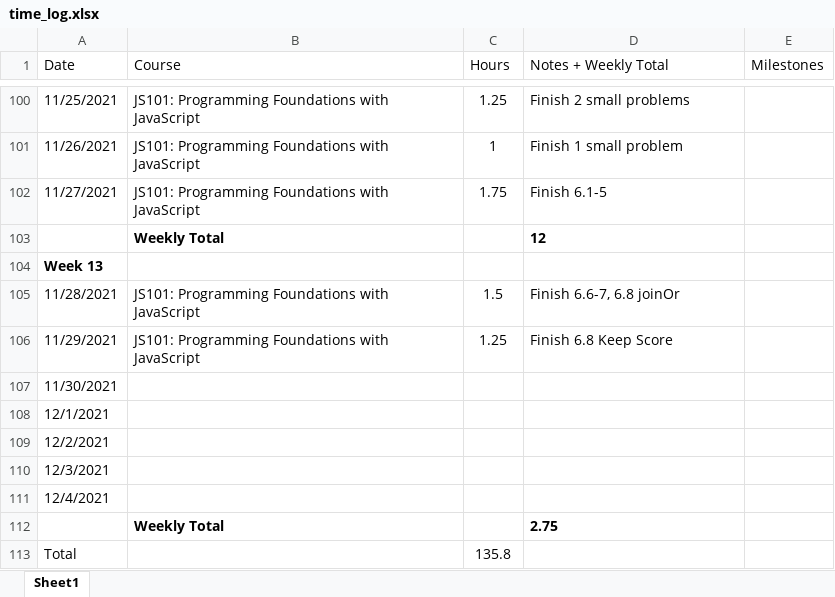
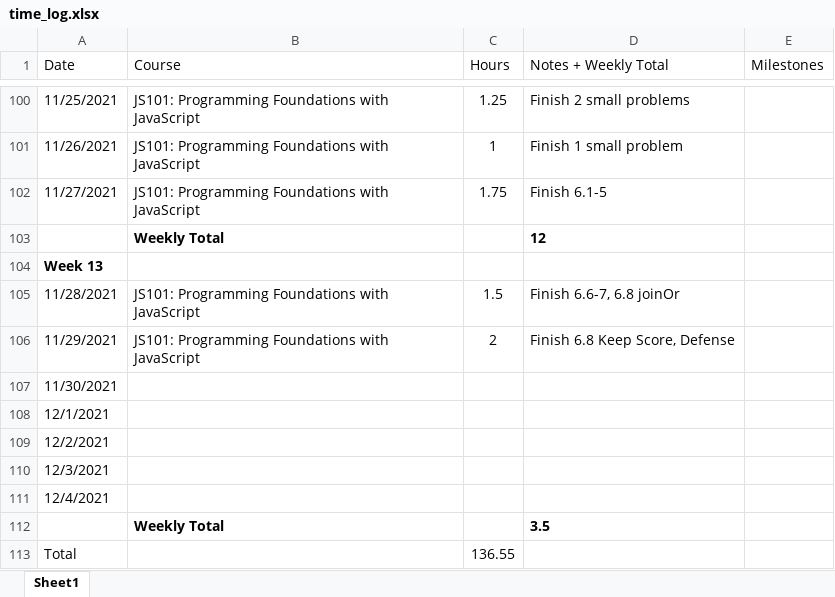
Before and after one commit to csommerl/js_101, an Excel workbook: time_log.xlsx, sheet Sheet1, drawn as a sheet; only a part is shown, gaps mark what is left out; values as stored, in another font and other column widths than the file's, no borders; table styles not drawn; the diff names each change by its address in the sheet, - before the commit and + after, or states it on an @@ line.

Commit message:
Finish computer AI defense

```diff
--- a/time_log.xlsx (sheet Sheet1)
+++ b/time_log.xlsx (sheet Sheet1)
-C106 (Hours): 1.25
+C106 (Hours): 2
-D106 (Notes + Weekly Total): Finish 6.8 Keep Score
+D106 (Notes + Weekly Total): Finish 6.8 Keep Score, Defense
-D112 (Notes + Weekly Total): 2.75
+D112 (Notes + Weekly Total): 3.5
-C113 (Hours): 135.8
+C113 (Hours): 136.55
```
Also changed, not shown: 2 other files.
